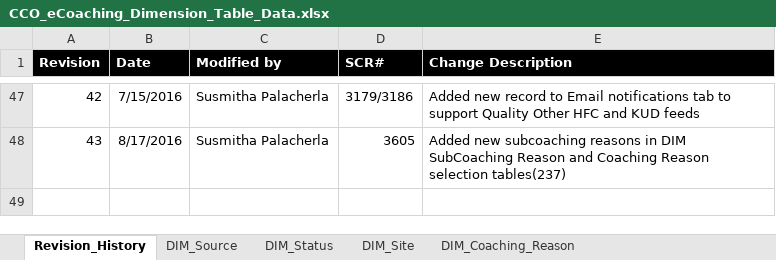
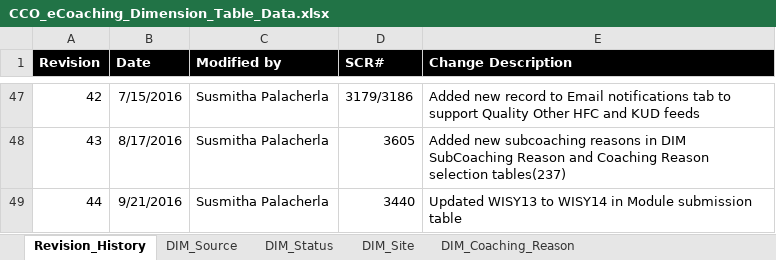
Before and after one commit to maximus-cco/eCoaching_V2_Bak, an Excel workbook: Design/CCO_eCoaching_Dimension_Table_Data.xlsx, sheet Revision_History, drawn as a sheet; only a part is shown, gaps mark what is left out; values as stored, in another font and other column widths than the file's, no borders; the diff names each change by its address in the sheet, - before the commit and + after, or states it on an @@ line.

```diff
--- a/Design/CCO_eCoaching_Dimension_Table_Data.xlsx (sheet Revision_History)
+++ b/Design/CCO_eCoaching_Dimension_Table_Data.xlsx (sheet Revision_History)
+row 49: 44 | 9/21/2016 | Susmitha Palacherla | 3440 | Updated WISY13 to WISY14 in Module submission table
```
Also changed, not shown: sheet Module_Submission.
